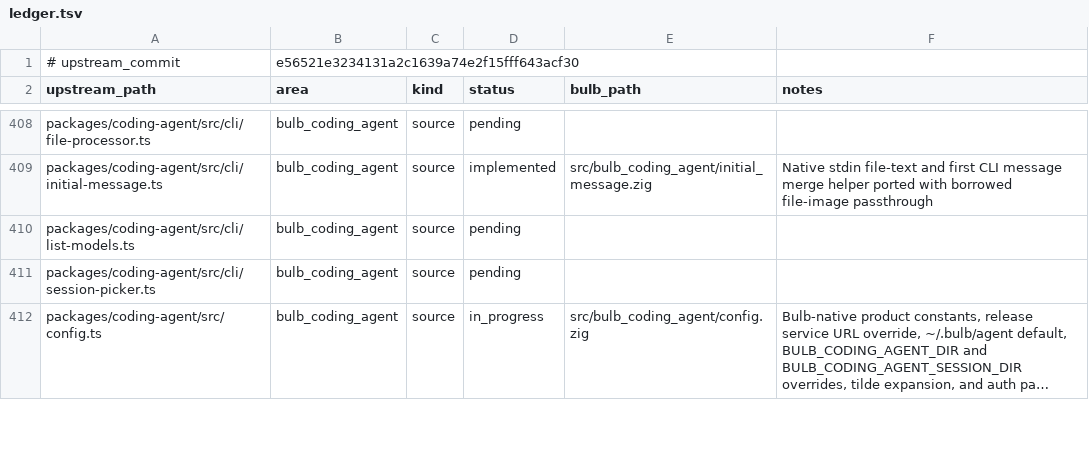
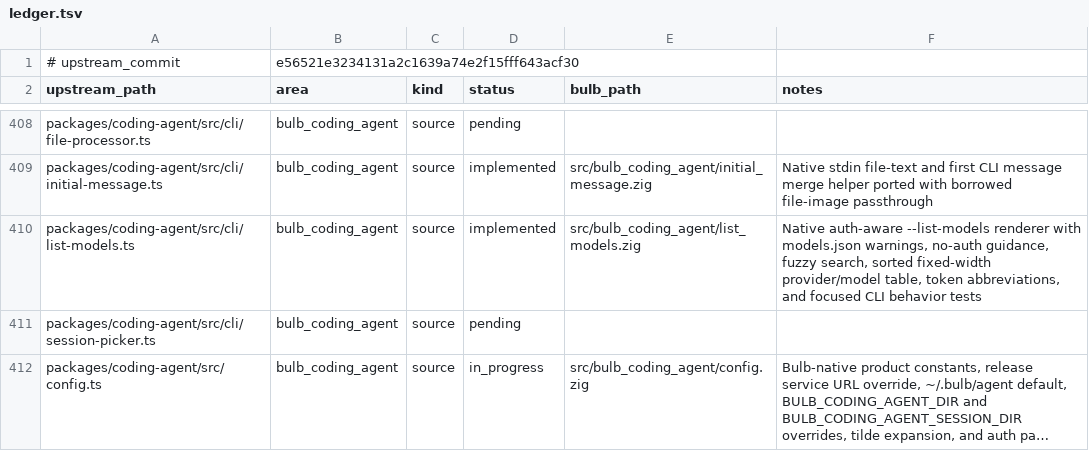
Before and after one commit to anggakhrsma/bulb, a TSV file: parity/ledger.tsv, drawn as a sheet; only a part is shown, gaps mark what is left out; long unchanged cells end in ….

```diff
--- a/parity/ledger.tsv
+++ b/parity/ledger.tsv
@@ -409,3 +409,3 @@ packages/coding-agent/src/cli/file-processor.ts	bulb_coding_agent	source	pending
 packages/coding-agent/src/cli/initial-message.ts	bulb_coding_agent	source	implemented	src/bulb_coding_agent/initial_message.zig	Native stdin file-text and first CLI message merge helper ported with borrowed file-image passthrough
-packages/coding-agent/src/cli/list-models.ts	bulb_coding_agent	source	pending		
+packages/coding-agent/src/cli/list-models.ts	bulb_coding_agent	source	implemented	src/bulb_coding_agent/list_models.zig	Native auth-aware --list-models renderer with models.json warnings, no-auth guidance, fuzzy search, sorted fixed-width provider/model table, token abbreviations, and focused CLI behavior tests
 packages/coding-agent/src/cli/session-picker.ts	bulb_coding_agent	source	pending		
```
Also changed, not shown: parity/status.tsv, 3 other files.
